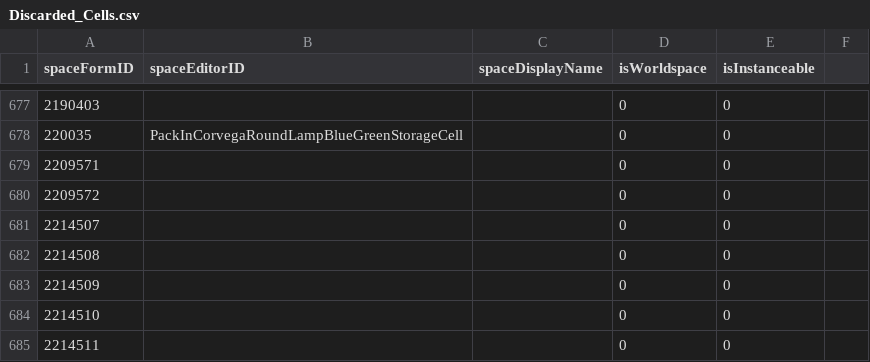
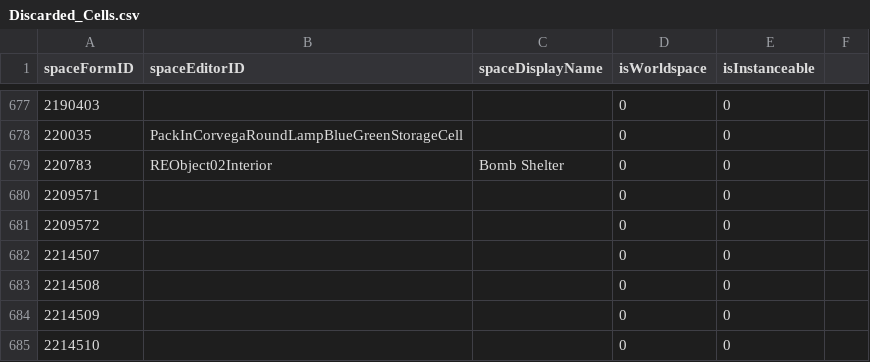
Before and after one commit to AHeroicLlama/CommonwealthCartography, a CSV file: BuildOutputs/Discarded_Cells.csv, drawn as a sheet; only a part is shown, gaps mark what is left out; the shorter side is filled out with more unchanged rows.

```diff
--- a/BuildOutputs/Discarded_Cells.csv
+++ b/BuildOutputs/Discarded_Cells.csv
@@ -678,2 +678,3 @@ spaceFormID,spaceEditorID,spaceDisplayName,isWorldspace,isInstanceable
 220035,PackInCorvegaRoundLampBlueGreenStorageCell,,0,0
+220783,REObject02Interior,Bomb Shelter,0,0
 2209571,,,0,0
```
Also changed, not shown: 9 other files.
